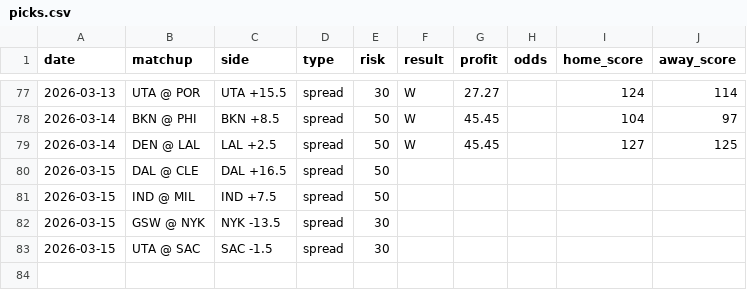
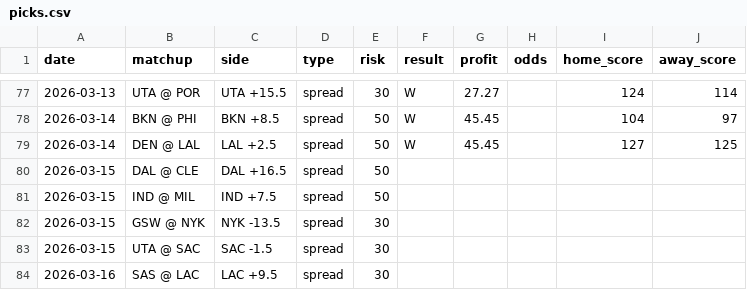
Before and after one commit to jack-more/nbasim, a CSV file: data/picks.csv, drawn as a sheet; only a part is shown, gaps mark what is left out; the diff names each change by its address in the sheet, - before the commit and + after, or states it on an @@ line.

```diff
--- a/data/picks.csv
+++ b/data/picks.csv
+row 84: 2026-03-16 | SAS @ LAC | LAC +9.5 | spread | 30
```
Also changed, not shown: 6 other files.
